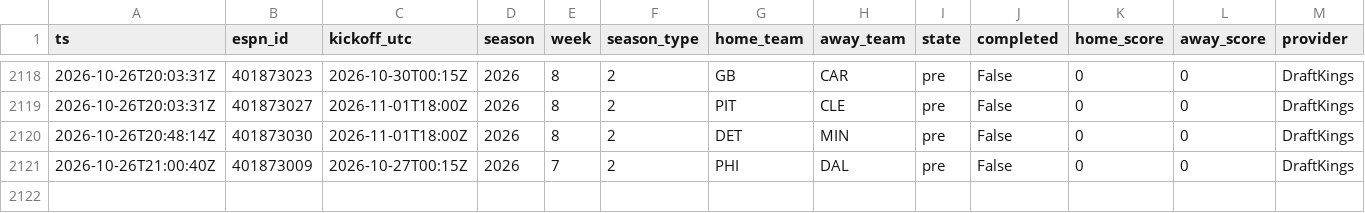
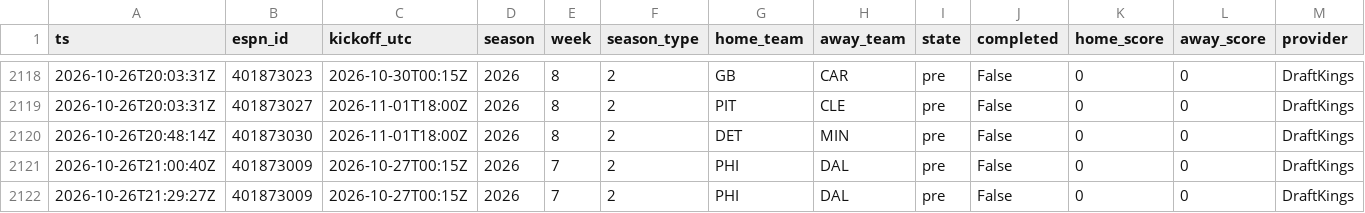
Before and after one commit to jferaz23/nfl-line-model, a CSV file: artifacts/lines/espn_lines.csv, drawn as a sheet; only a part is shown, gaps mark what is left out; rows hold the shown columns only; the diff names each change by its address in the sheet, - before the commit and + after, or states it on an @@ line.

```diff
--- a/artifacts/lines/espn_lines.csv
+++ b/artifacts/lines/espn_lines.csv
+row 2122: 2026-10-26T21:29:27Z | 401873009 | 2026-10-27T00:15Z | 2026 | 7 | 2 | PHI | DAL | pre | False | 0 | 0 | DraftKings
```
Also changed, not shown: artifacts/kalshi/kalshi_nfl.csv, artifacts/margin_coefficients.csv, 6 other files.
